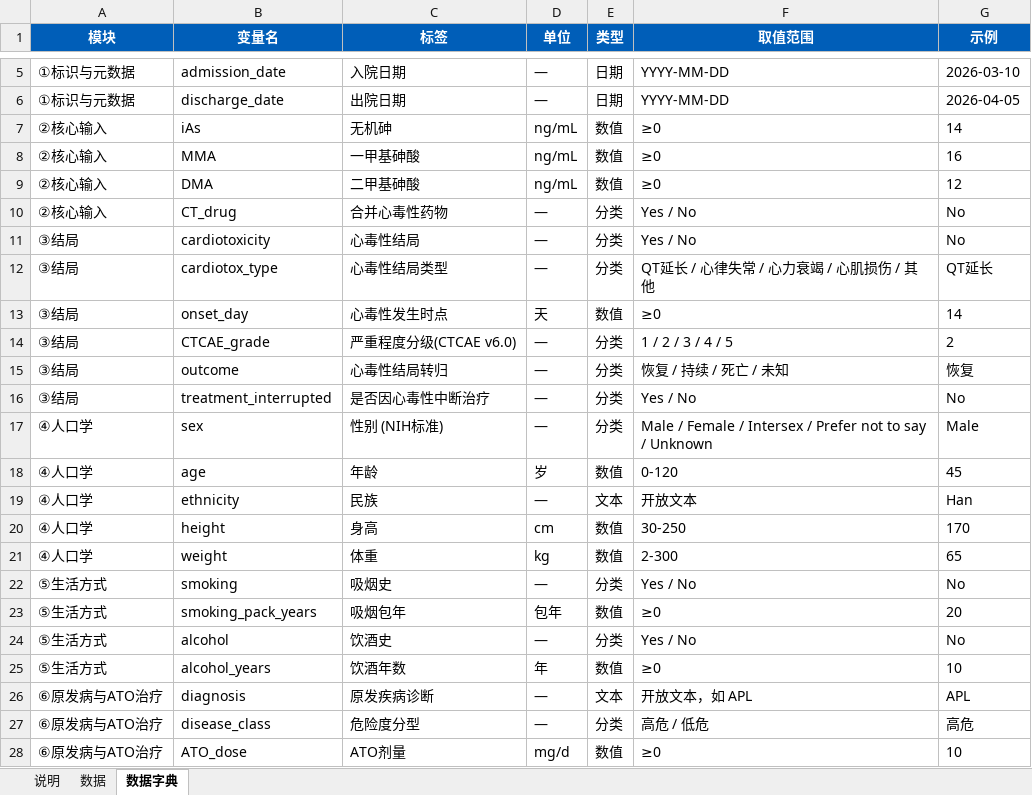
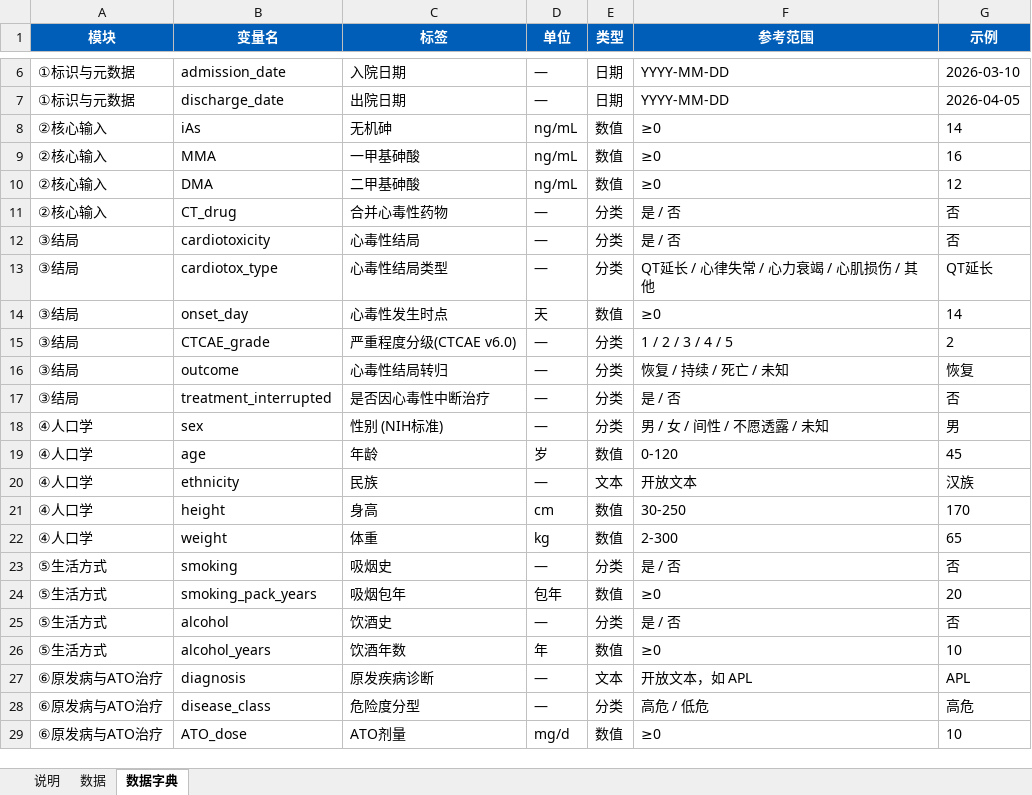
Before and after one commit to nixt1998/ato-predictor, an Excel workbook: public/templates/template-zh.xlsx, sheet 数据字典, drawn as a sheet; only a part is shown, gaps mark what is left out; values as stored, in another font and other column widths than the file's, no borders; addresses are those after the commit; the diff covers the shown part only; the diff names each change by its address in the sheet, - before the commit and + after, or states it on an @@ line.

```diff
--- a/public/templates/template-zh.xlsx (sheet 数据字典)
+++ b/public/templates/template-zh.xlsx (sheet 数据字典)
-F1: 取值范围
+F1: 参考范围
-F11:F12 (参考范围): Yes / No
+F11:F12 (参考范围): 是 / 否
-G11:G12 (示例): No
+G11:G12 (示例): 否
-F17 (参考范围): Yes / No
+F17 (参考范围): 是 / 否
-G17 (示例): No
+G17 (示例): 否
-F18 (参考范围): Male / Female / Intersex / Prefer not to say / Unknown
+F18 (参考范围): 男 / 女 / 间性 / 不愿透露 / 未知
-G18 (示例): Male
+G18 (示例): 男
-G20 (示例): Han
+G20 (示例): 汉族
-F23 (参考范围): Yes / No
+F23 (参考范围): 是 / 否
-G23 (示例): No
+G23 (示例): 否
-F25 (参考范围): Yes / No
+F25 (参考范围): 是 / 否
-G25 (示例): No
+G25 (示例): 否
```
Also changed, not shown: 1 added row and 32 edited cells elsewhere in this sheet, sheet 数据, sheet 说明, public/templates/template-en.xlsx, 1 other file.
